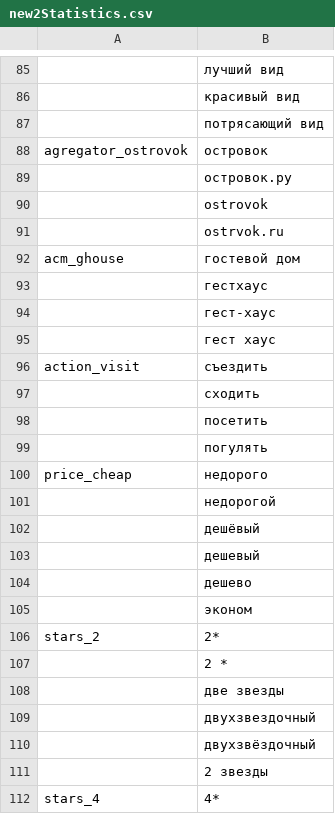
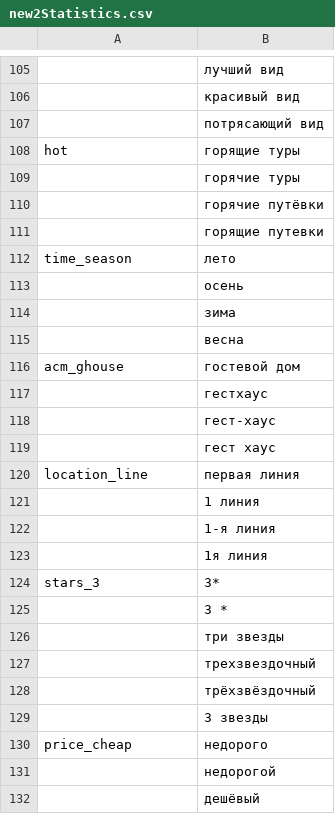
Before and after one commit to mkurg/wordstotags, a CSV file: new2Statistics.csv, drawn as a sheet; only a part is shown, gaps mark what is left out; the shorter side is filled out with more unchanged rows; addresses are those after the commit; the diff covers the shown part only; the diff names each change by its address in the sheet, - before the commit and + after, or states it on an @@ line.

```diff
--- a/new2Statistics.csv
+++ b/new2Statistics.csv
@@ row 88 moved to row 96: agregator_ostrovok @@
+row 108: hot | горящие туры
-B109: островок.ру
+B109: горячие туры
-B110: ostrovok
+B110: горячие путёвки
-B111: ostrvok.ru
+B111: горящие путевки
+row 112: time_season | лето
+row 113:  | осень
+row 114:  | зима
+row 115:  | весна
@@ row 96 moved to row 92: action_visit @@
+row 120: location_line | первая линия
-B121: сходить
+B121: 1 линия
-B122: посетить
+B122: 1-я линия
-B123: погулять
+B123: 1я линия
@@ row 118 moved to row 124: stars_3 @@
@@ row 119 moved to row 125: 3 * @@
@@ row 120 moved to row 126: три звезды @@
@@ row 121 moved to row 127: трехзвездочный @@
@@ row 122 moved to row 128: трёхзвёздочный @@
@@ row 123 moved to row 129: 3 звезды @@
```
Also changed, not shown: 55 added rows, 69 moved rows and 5 edited cells elsewhere in this file, 21 other files.
